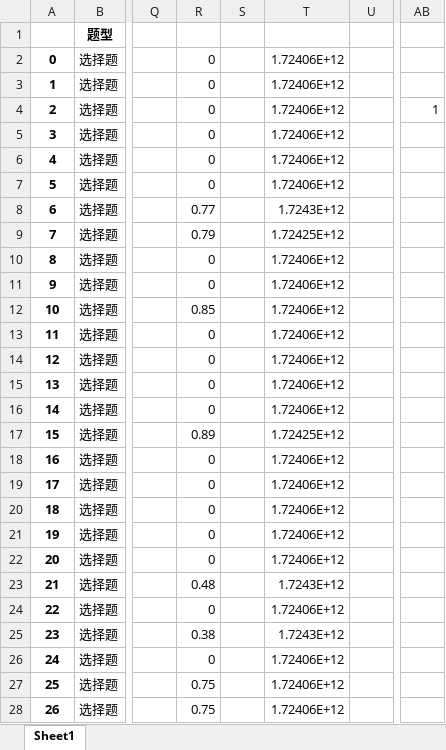
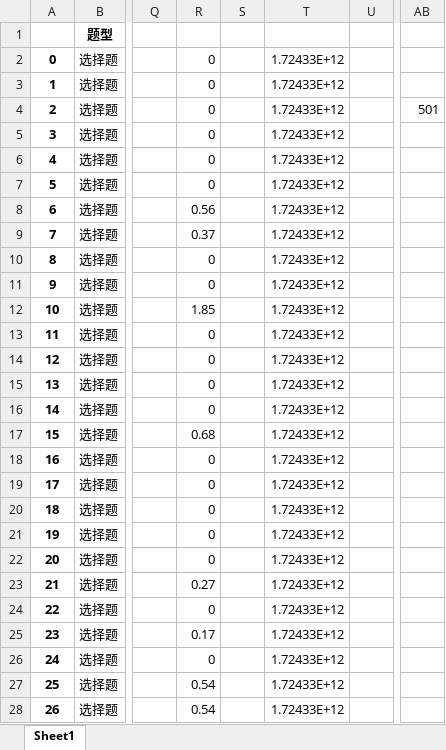
Before and after one commit to Disda-coding/SGCCKiller, an Excel workbook: src/main/resources/中级工题库.xlsx, sheet Sheet1, drawn as a sheet; only a part is shown, gaps mark what is left out; values as stored, in another font and other column widths than the file's, no borders; the diff covers the shown part only; the diff names each change by its address in the sheet, - before the commit and + after, or states it on an @@ line.

Commit message:
自动化做题同步

```diff
--- a/src/main/resources/中级工题库.xlsx (sheet Sheet1)
+++ b/src/main/resources/中级工题库.xlsx (sheet Sheet1)
-T2:T7: 1.72406E+12
+T2:T7: 1.72433E+12
-AB4: 1
+AB4: 501
-R8: 0.77
+R8: 0.56
-T8: 1.7243E+12
+T8: 1.72433E+12
-R9: 0.79
+R9: 0.37
-T9: 1.72425E+12
+T9: 1.72433E+12
-T10:T16: 1.72406E+12
+T10:T16: 1.72433E+12
-R12: 0.85
+R12: 1.85
-R17: 0.89
+R17: 0.68
-T17: 1.72425E+12
+T17: 1.72433E+12
-T18:T22: 1.72406E+12
+T18:T22: 1.72433E+12
-R23: 0.48
+R23: 0.27
-T23: 1.7243E+12
+T23: 1.72433E+12
-T24: 1.72406E+12
+T24: 1.72433E+12
-R25: 0.38
+R25: 0.17
-T25: 1.7243E+12
+T25: 1.72433E+12
-T26:T28: 1.72406E+12
+T26:T28: 1.72433E+12
-R27:R28: 0.75
+R27:R28: 0.54
```
Also changed, not shown: 770 edited cells elsewhere in this sheet.
